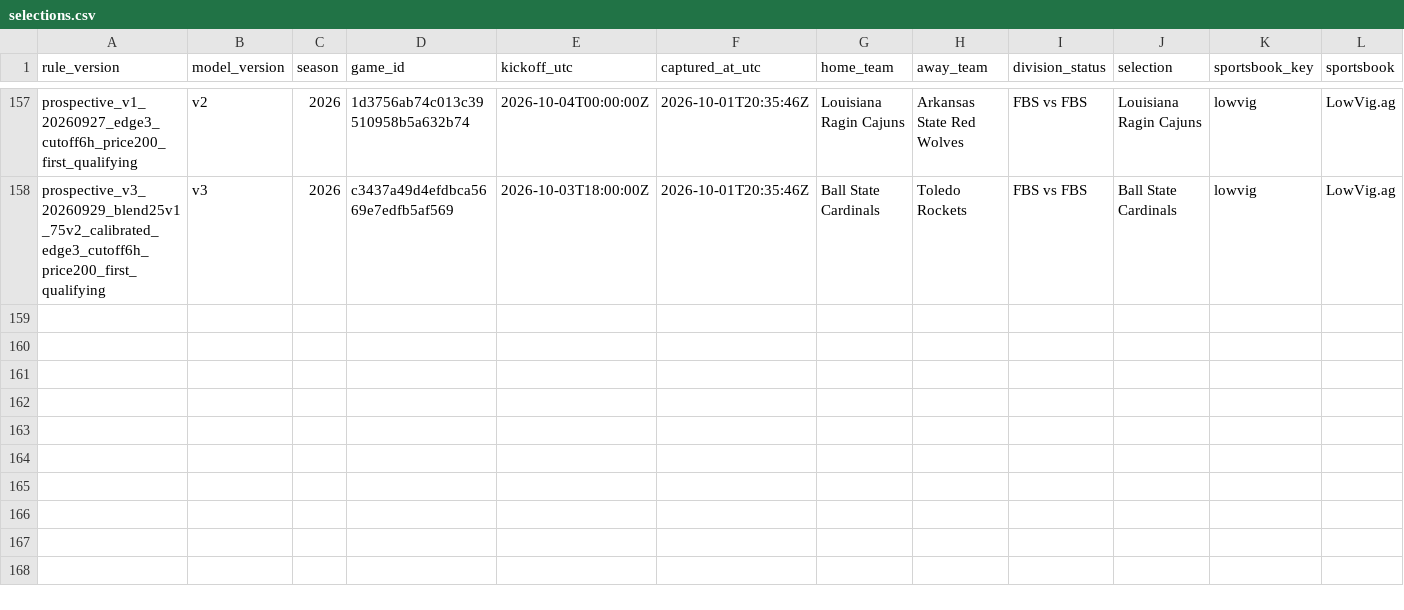
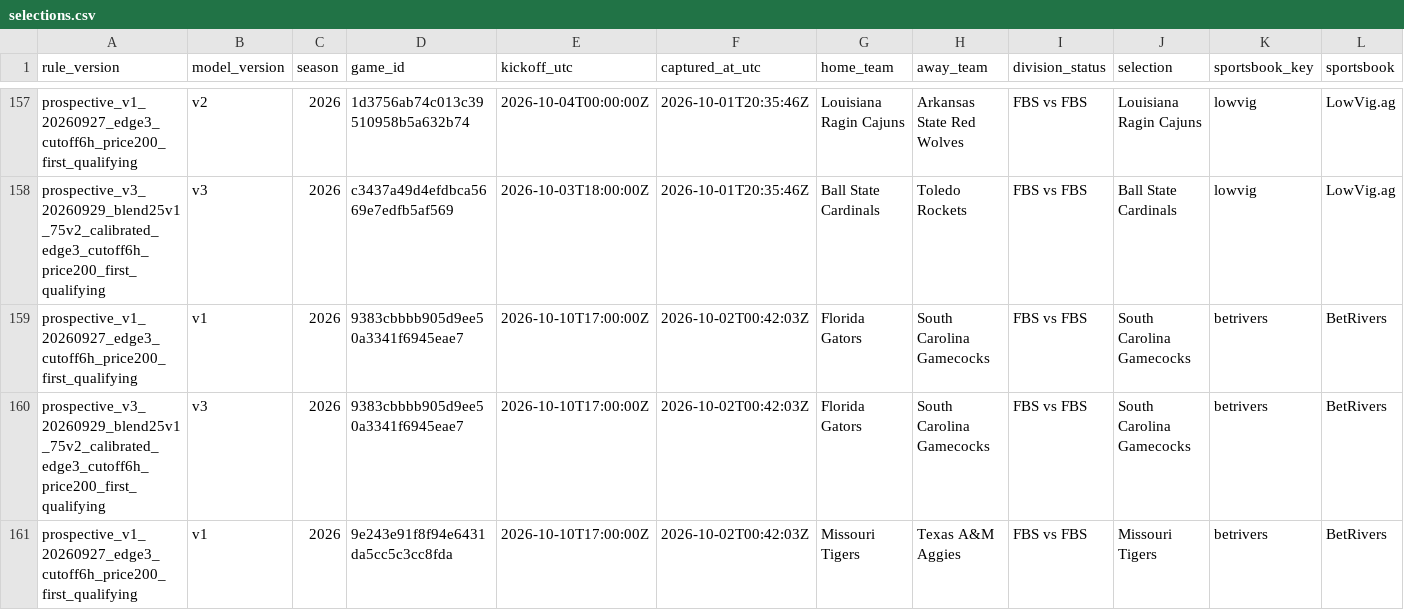
Before and after one commit to JarzCFB/codi-cfb-dashboard, a CSV file: prospective/selections.csv, drawn as a sheet; only a part is shown, gaps mark what is left out; rows hold the shown columns only; the diff names each change by its address in the sheet, - before the commit and + after, or states it on an @@ line.

```diff
--- a/prospective/selections.csv
+++ b/prospective/selections.csv
+row 159: prospective_v1_20260927_edge3_cutoff6h_price200_first_qualifying | v1 | 2026 | 9383cbbbb905d9ee50a3341f6945eae7 | 2026-10-10T17:00:00Z | 2026-10-02T00:42:03Z | Florida Gators | South Carolina Gamecocks | FBS vs FBS | South Carolina Gamecocks | betrivers | BetRivers
+row 160: prospective_v3_20260929_blend25v1_75v2_calibrated_edge3_cutoff6h_price200_first_qualifying | v3 | 2026 | 9383cbbbb905d9ee50a3341f6945eae7 | 2026-10-10T17:00:00Z | 2026-10-02T00:42:03Z | Florida Gators | South Carolina Gamecocks | FBS vs FBS | South Carolina Gamecocks | betrivers | BetRivers
+row 161: prospective_v1_20260927_edge3_cutoff6h_price200_first_qualifying | v1 | 2026 | 9e243e91f8f94e6431da5cc5c3cc8fda | 2026-10-10T17:00:00Z | 2026-10-02T00:42:03Z | Missouri Tigers | Texas A&M Aggies | FBS vs FBS | Missouri Tigers | betrivers | BetRivers
```
Also changed, not shown: 1 other file.
